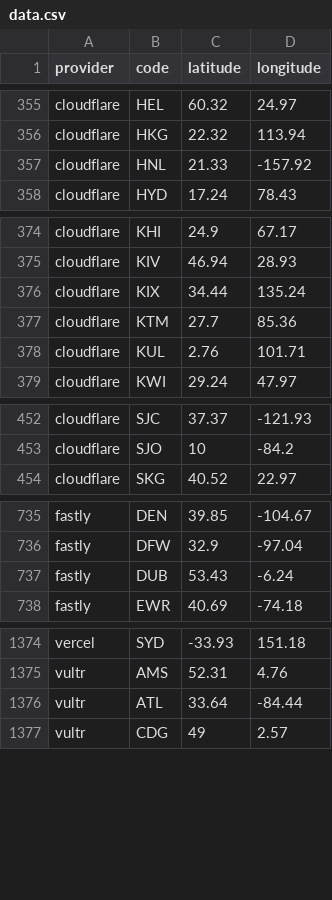
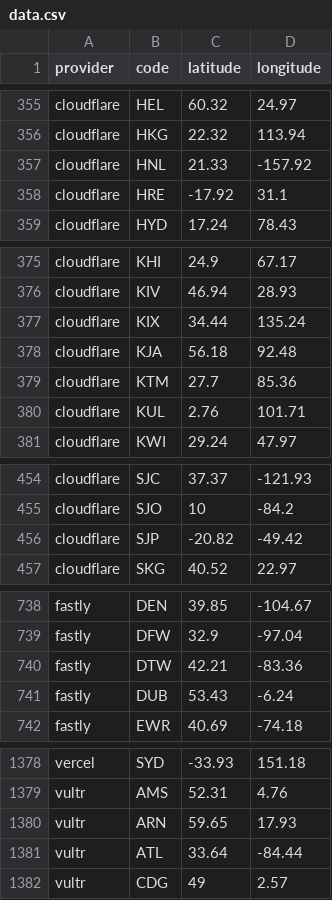
Before and after one commit to adaptive/pops, a CSV file: notebooks/data.csv, drawn as a sheet; only a part is shown, gaps mark what is left out.

Commit message:
updates to cloudflare fastly vultr

```diff
--- a/notebooks/data.csv
+++ b/notebooks/data.csv
@@ -357,2 +357,3 @@ cloudflare,HKG,22.32,113.94
 cloudflare,HNL,21.33,-157.92
+cloudflare,HRE,-17.92,31.1
 cloudflare,HYD,17.24,78.43
@@ -376,2 +377,3 @@ cloudflare,KIV,46.94,28.93
 cloudflare,KIX,34.44,135.24
+cloudflare,KJA,56.18,92.48
 cloudflare,KTM,27.7,85.36
@@ -453,2 +455,3 @@ cloudflare,SJC,37.37,-121.93
 cloudflare,SJO,10,-84.2
+cloudflare,SJP,-20.82,-49.42
 cloudflare,SKG,40.52,22.97
@@ -736,2 +739,3 @@ fastly,DEN,39.85,-104.67
 fastly,DFW,32.9,-97.04
+fastly,DTW,42.21,-83.36
 fastly,DUB,53.43,-6.24
@@ -1375,2 +1379,3 @@ vercel,SYD,-33.93,151.18
 vultr,AMS,52.31,4.76
+vultr,ARN,59.65,17.93
 vultr,ATL,33.64,-84.44
```
Also changed, not shown: 6 other files.
